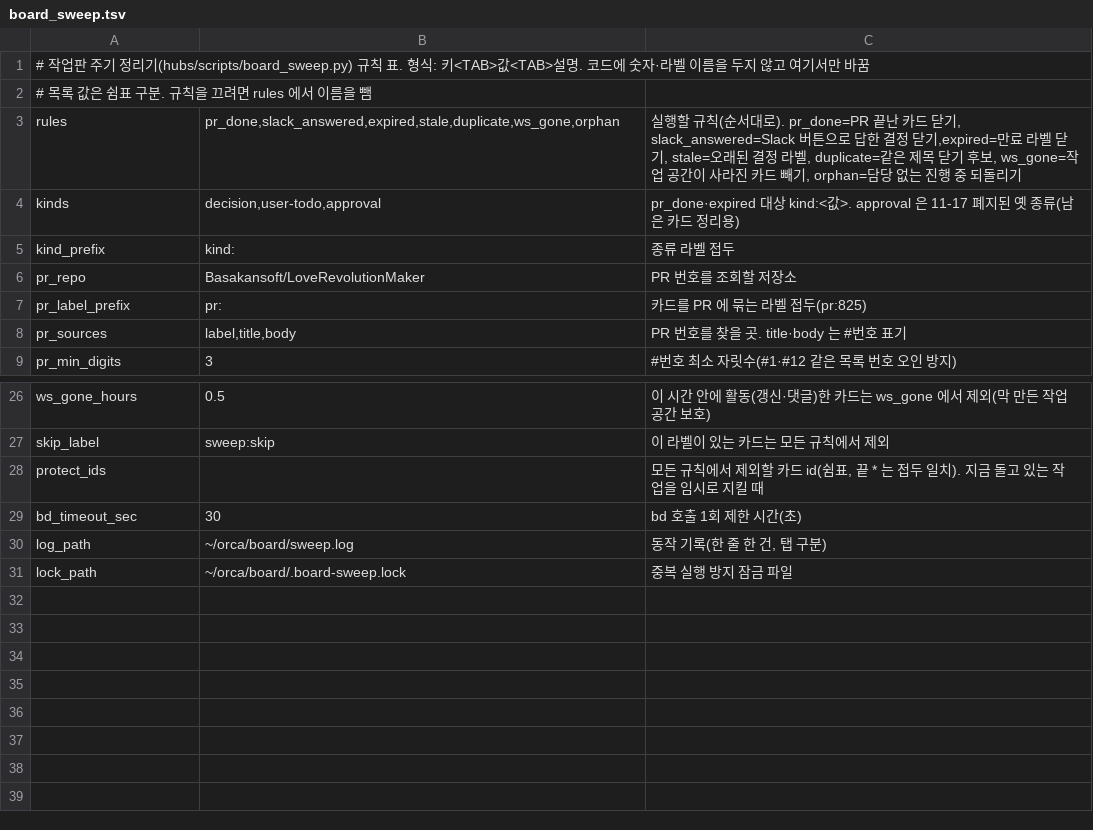
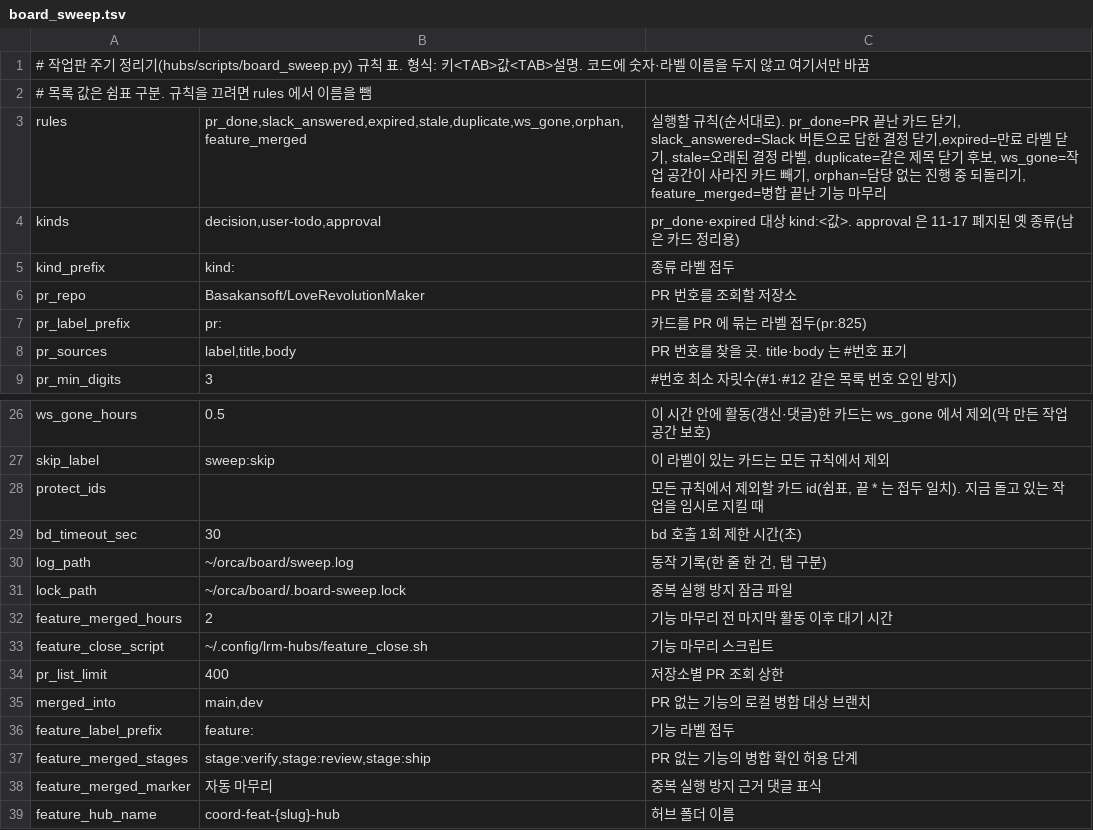
Before and after one commit to cocodding0723/claude-config, a TSV file: hubs/board_sweep.tsv, drawn as a sheet; only a part is shown, gaps mark what is left out.

```diff
--- a/hubs/board_sweep.tsv
+++ b/hubs/board_sweep.tsv
@@ -2,3 +2,3 @@
 # 목록 값은 쉼표 구분. 규칙을 끄려면 rules 에서 이름을 뺌
-rules	pr_done,slack_answered,expired,stale,duplicate,ws_gone,orphan	실행할 규칙(순서대로). pr_done=PR 끝난 카드 닫기, slack_answered=Slack 버튼으로 답한 결정 닫기,expired=만료 라벨 닫기, stale=오래된 결정 라벨, duplicate=같은 제목 닫기 후보, ws_gone=작업 공간이 사라진 카드 빼기, orphan=담당 없는 진행 중 되돌리기
+rules	pr_done,slack_answered,expired,stale,duplicate,ws_gone,orphan,feature_merged	실행할 규칙(순서대로). pr_done=PR 끝난 카드 닫기, slack_answered=Slack 버튼으로 답한 결정 닫기,expired=만료 라벨 닫기, stale=오래된 결정 라벨, duplicate=같은 제목 닫기 후보, ws_gone=작업 공간이 사라진 카드 빼기, orphan=담당 없는 진행 중 되돌리기, feature_merged=병합 끝난 기능 마무리
 kinds	decision,user-todo,approval	pr_done·expired 대상 kind:<값>. approval 은 11-17 폐지된 옛 종류(남은 카드 정리용)
@@ -31 +31,9 @@ log_path	~/orca/board/sweep.log	동작 기록(한 줄 한 건, 탭 구분)
 lock_path	~/orca/board/.board-sweep.lock	중복 실행 방지 잠금 파일
+feature_merged_hours	2	기능 마무리 전 마지막 활동 이후 대기 시간
+feature_close_script	~/.config/lrm-hubs/feature_close.sh	기능 마무리 스크립트
+pr_list_limit	400	저장소별 PR 조회 상한
+merged_into	main,dev	PR 없는 기능의 로컬 병합 대상 브랜치
+feature_label_prefix	feature:	기능 라벨 접두
+feature_merged_stages	stage:verify,stage:review,stage:ship	PR 없는 기능의 병합 확인 허용 단계
+feature_merged_marker	자동 마무리	중복 실행 방지 근거 댓글 표식
+feature_hub_name	coord-feat-{slug}-hub	허브 폴더 이름
```
Also changed, not shown: 4 other files.
